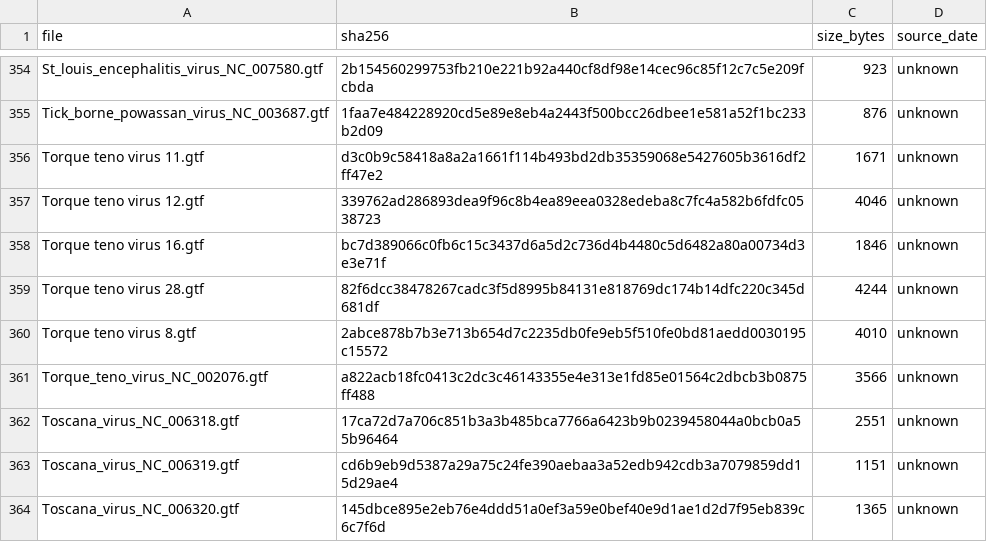
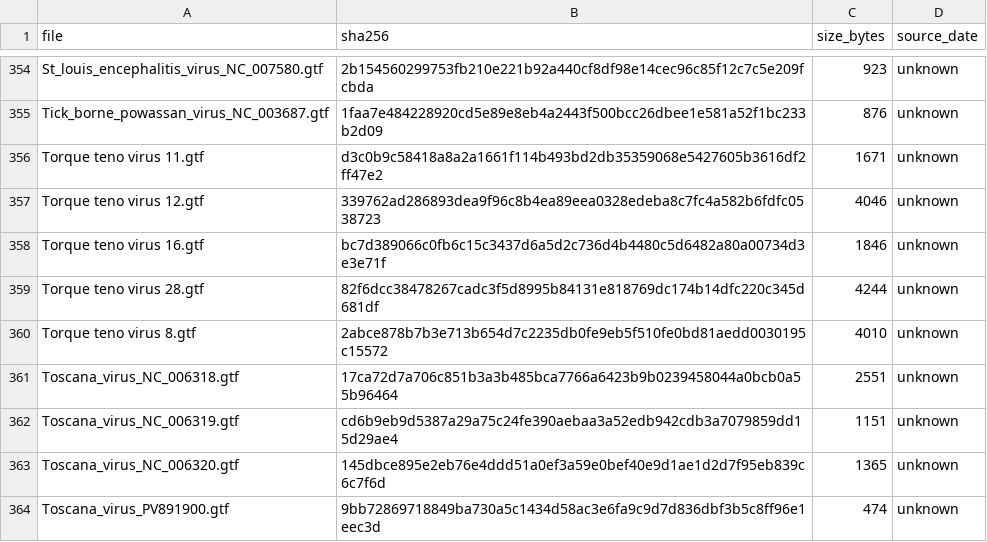
Before and after one commit to mdmanurung/ViralScan, a TSV file: analysis/panel_expansion/gtf_corpus_manifest.tsv, drawn as a sheet; only a part is shown, gaps mark what is left out; the shorter side is filled out with more unchanged rows.

```diff
--- a/analysis/panel_expansion/gtf_corpus_manifest.tsv
+++ b/analysis/panel_expansion/gtf_corpus_manifest.tsv
@@ -360,3 +360,2 @@ Torque teno virus 28.gtf	82f6dcc38478267cadc3f5d8995b84131e818769dc174b14dfc220c
 Torque teno virus 8.gtf	2abce878b7b3e713b654d7c2235db0fe9eb5f510fe0bd81aedd0030195c15572	4010	unknown
-Torque_teno_virus_NC_002076.gtf	a822acb18fc0413c2dc3c46143355e4e313e1fd85e01564c2dbcb3b0875ff488	3566	unknown
 Toscana_virus_NC_006318.gtf	17ca72d7a706c851b3a3b485bca7766a6423b9b0239458044a0bcb0a55b96464	2551	unknown
```
Also changed, not shown: 1 other file.
